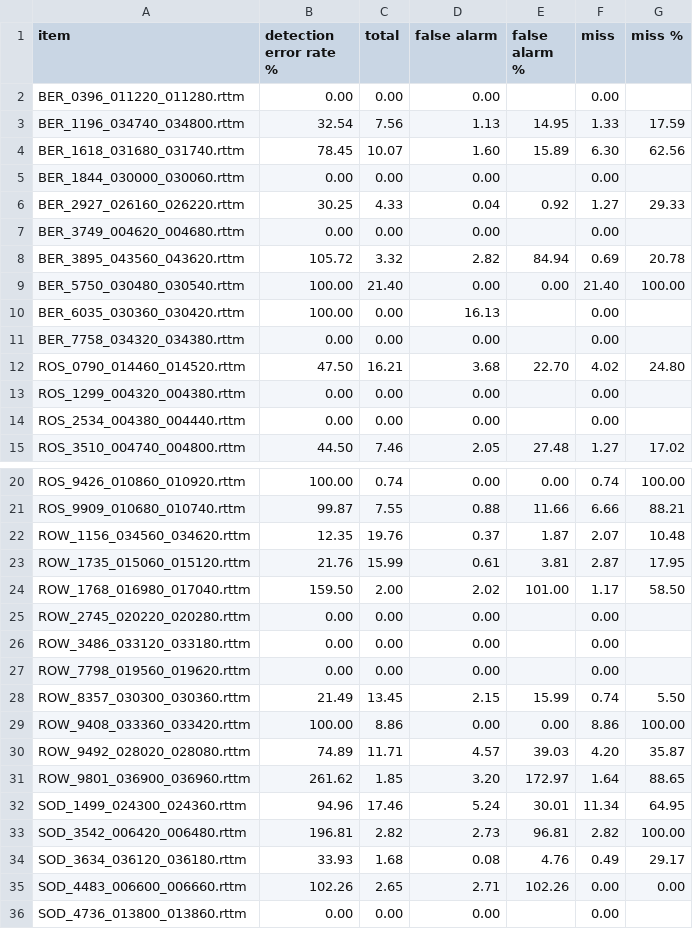
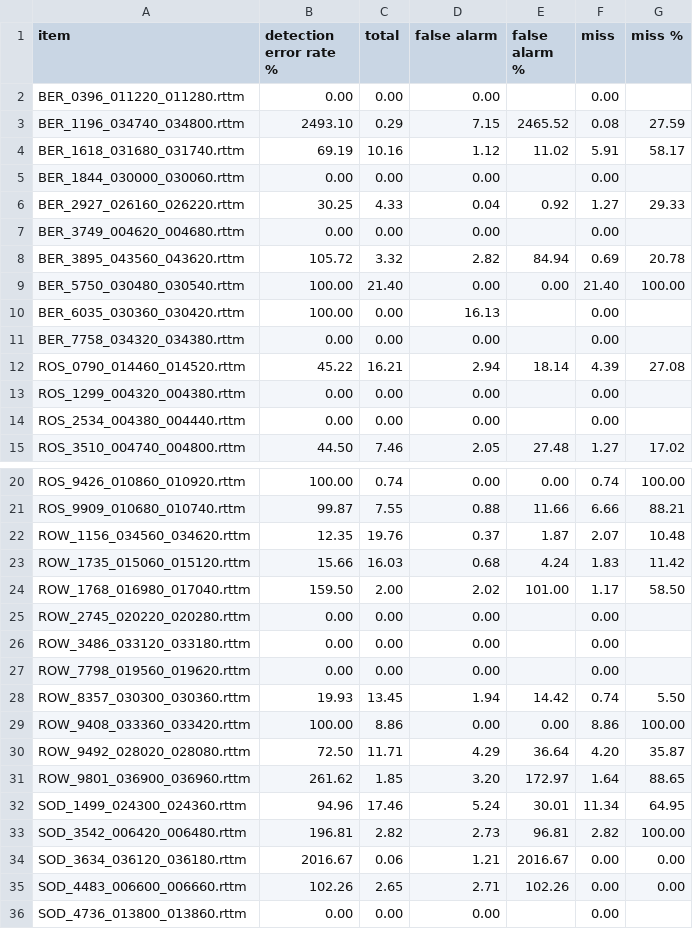
Before and after one commit to jsalt-coml/lena_eval, a CSV file: reliability_evaluations/metrics/only_OCH_deter_report.csv, drawn as a sheet; only a part is shown, gaps mark what is left out; the diff covers the shown part only.

```diff
--- a/reliability_evaluations/metrics/only_OCH_deter_report.csv
+++ b/reliability_evaluations/metrics/only_OCH_deter_report.csv
@@ -2,4 +2,4 @@ item,detection error rate %,total,false alarm,false alarm %,miss,miss %
 BER_0396_011220_011280.rttm,0.00,0.00,0.00,,0.00,
-BER_1196_034740_034800.rttm,32.54,7.56,1.13,14.95,1.33,17.59
-BER_1618_031680_031740.rttm,78.45,10.07,1.60,15.89,6.30,62.56
+BER_1196_034740_034800.rttm,2493.10,0.29,7.15,2465.52,0.08,27.59
+BER_1618_031680_031740.rttm,69.19,10.16,1.12,11.02,5.91,58.17
 BER_1844_030000_030060.rttm,0.00,0.00,0.00,,0.00,
@@ -11,3 +11,3 @@ BER_6035_030360_030420.rttm,100.00,0.00,16.13,,0.00,
 BER_7758_034320_034380.rttm,0.00,0.00,0.00,,0.00,
-ROS_0790_014460_014520.rttm,47.50,16.21,3.68,22.70,4.02,24.80
+ROS_0790_014460_014520.rttm,45.22,16.21,2.94,18.14,4.39,27.08
 ROS_1299_004320_004380.rttm,0.00,0.00,0.00,,0.00,
@@ -22,3 +22,3 @@ ROS_9909_010680_010740.rttm,99.87,7.55,0.88,11.66,6.66,88.21
 ROW_1156_034560_034620.rttm,12.35,19.76,0.37,1.87,2.07,10.48
-ROW_1735_015060_015120.rttm,21.76,15.99,0.61,3.81,2.87,17.95
+ROW_1735_015060_015120.rttm,15.66,16.03,0.68,4.24,1.83,11.42
 ROW_1768_016980_017040.rttm,159.50,2.00,2.02,101.00,1.17,58.50
@@ -27,5 +27,5 @@ ROW_3486_033120_033180.rttm,0.00,0.00,0.00,,0.00,
 ROW_7798_019560_019620.rttm,0.00,0.00,0.00,,0.00,
-ROW_8357_030300_030360.rttm,21.49,13.45,2.15,15.99,0.74,5.50
+ROW_8357_030300_030360.rttm,19.93,13.45,1.94,14.42,0.74,5.50
 ROW_9408_033360_033420.rttm,100.00,8.86,0.00,0.00,8.86,100.00
-ROW_9492_028020_028080.rttm,74.89,11.71,4.57,39.03,4.20,35.87
+ROW_9492_028020_028080.rttm,72.50,11.71,4.29,36.64,4.20,35.87
 ROW_9801_036900_036960.rttm,261.62,1.85,3.20,172.97,1.64,88.65
@@ -33,3 +33,3 @@ SOD_1499_024300_024360.rttm,94.96,17.46,5.24,30.01,11.34,64.95
 SOD_3542_006420_006480.rttm,196.81,2.82,2.73,96.81,2.82,100.00
-SOD_3634_036120_036180.rttm,33.93,1.68,0.08,4.76,0.49,29.17
+SOD_3634_036120_036180.rttm,2016.67,0.06,1.21,2016.67,0.00,0.00
 SOD_4483_006600_006660.rttm,102.26,2.65,2.71,102.26,0.00,0.00
```
Also changed, not shown: 12 edited cells elsewhere in this file, reliability_evaluations/key_child_voc_child_level.csv, reliability_evaluations/key_child_voc_corpora_level.csv, 33 other files.
